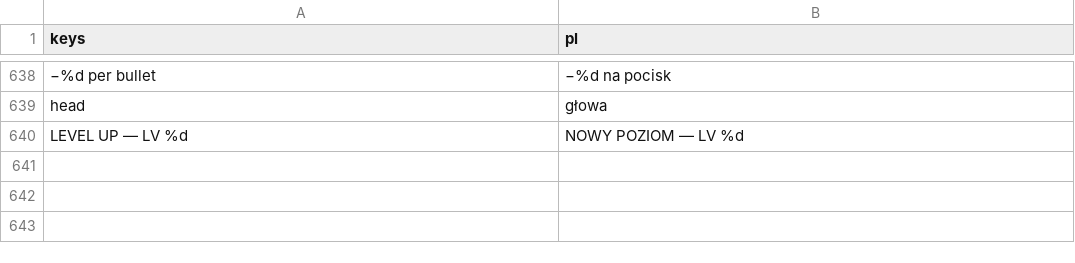
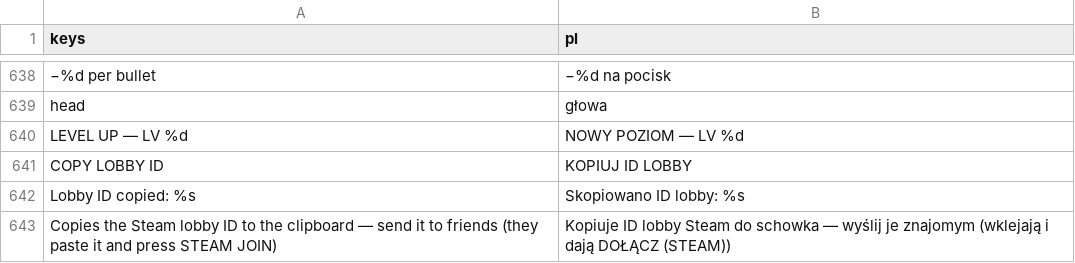
Before and after one commit to ssiwm/gameon, a CSV file: prototype/translations/ui.csv, drawn as a sheet; only a part is shown, gaps mark what is left out.

```diff
--- a/prototype/translations/ui.csv
+++ b/prototype/translations/ui.csv
@@ -640 +640,4 @@
 "LEVEL UP — LV %d","NOWY POZIOM — LV %d"
+"COPY LOBBY ID","KOPIUJ ID LOBBY"
+"Lobby ID copied: %s","Skopiowano ID lobby: %s"
+"Copies the Steam lobby ID to the clipboard — send it to friends (they paste it and press STEAM JOIN)","Kopiuje ID lobby Steam do schowka — wyślij je znajomym (wklejają i dają DOŁĄCZ (STEAM))"
```
Also changed, not shown: 2 other files.
